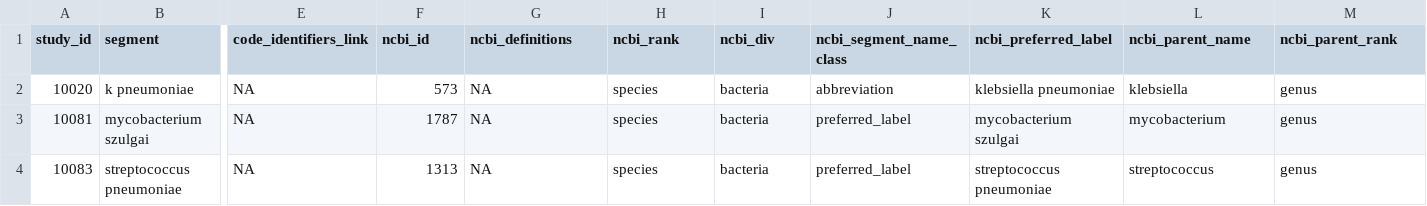
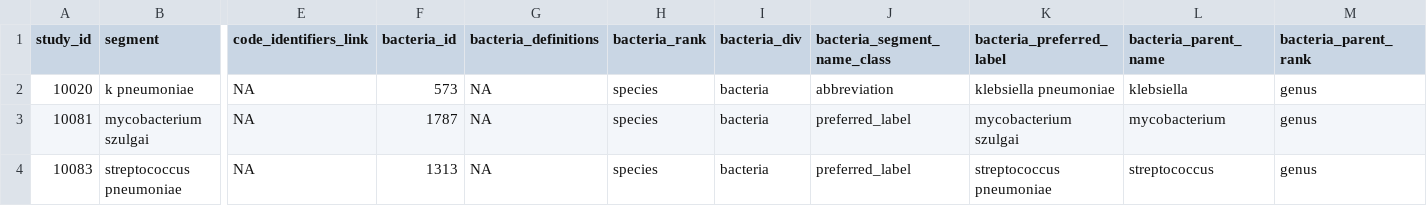
Before and after one commit to ecohealthalliance/amr-db, a CSV file: data/bacteria_genus_species_db.csv, drawn as a sheet; only a part is shown, gaps mark what is left out; the diff names each change by its address in the sheet, - before the commit and + after, or states it on an @@ line.

Commit message:
edit field names for clarity

```diff
--- a/data/bacteria_genus_species_db.csv
+++ b/data/bacteria_genus_species_db.csv
-F1: ncbi_id
+F1: bacteria_id
-G1: ncbi_definitions
+G1: bacteria_definitions
-H1: ncbi_rank
+H1: bacteria_rank
-I1: ncbi_div
+I1: bacteria_div
-J1: ncbi_segment_name_class
+J1: bacteria_segment_name_class
-K1: ncbi_preferred_label
+K1: bacteria_preferred_label
-L1: ncbi_parent_name
+L1: bacteria_parent_name
-M1: ncbi_parent_rank
+M1: bacteria_parent_rank
```
Also changed, not shown: 8 other files.
